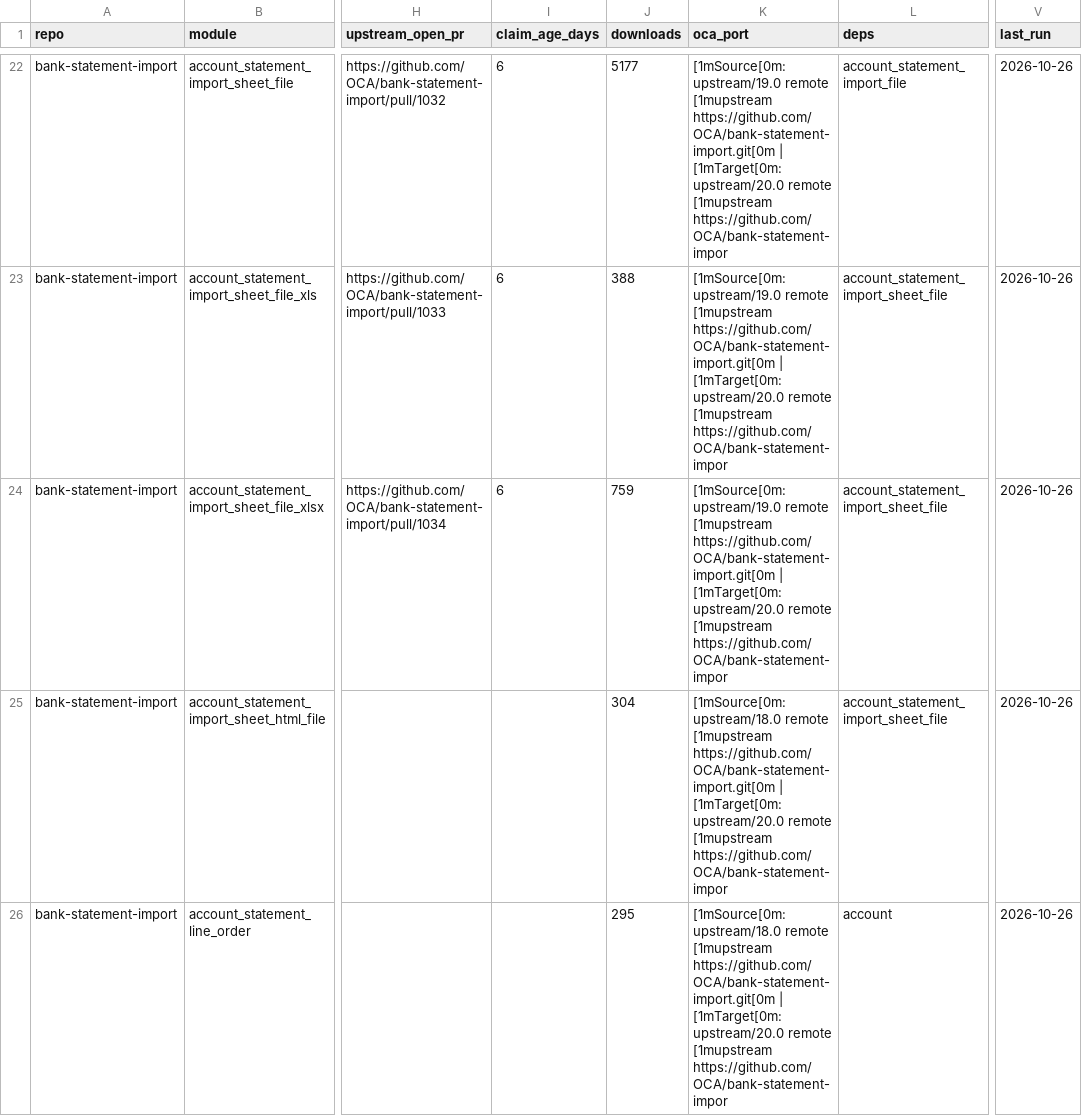
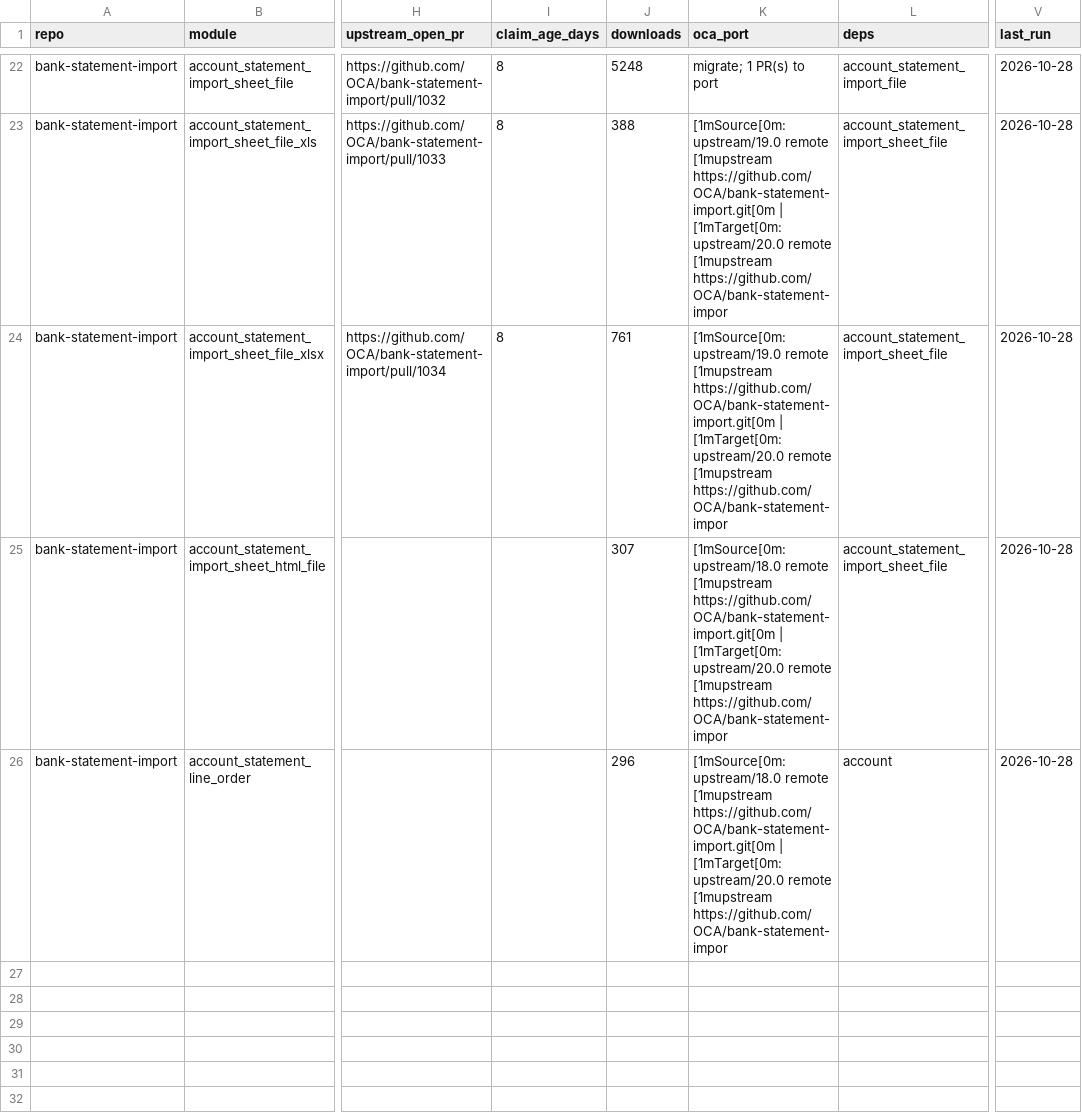
Before and after one commit to BADEP/oca-migration-tools, a CSV file: reports/20.0/bank-statement-import.csv, drawn as a sheet; only a part is shown, gaps mark what is left out; the diff covers the shown part only; the diff names each change by its address in the sheet, - before the commit and + after, or states it on an @@ line.

```diff
--- a/reports/20.0/bank-statement-import.csv
+++ b/reports/20.0/bank-statement-import.csv
-I22:I24 (claim_age_days): 6
+I22:I24 (claim_age_days): 8
-J22 (downloads): 5177
+J22 (downloads): 5248
-K22 (oca_port): [1mSource[0m: upstream/19.0 remote [1mupstream https://github.com/OCA/bank-statement-import.git[0m | [1mTarget[0m: upstream/20.0 remote [1mupstream https://github.com/OCA/bank-statement-impor
+K22 (oca_port): migrate; 1 PR(s) to port
-V22:V26 (last_run): 2026-10-26
+V22:V26 (last_run): 2026-10-28
-J24 (downloads): 759
+J24 (downloads): 761
-J25 (downloads): 304
+J25 (downloads): 307
-J26 (downloads): 295
+J26 (downloads): 296
```
Also changed, not shown: 57 edited cells elsewhere in this file, reports/20.0/account-financial-reporting.csv, reports/20.0/contract.csv, 47 other files.
